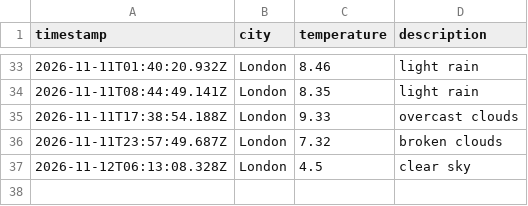
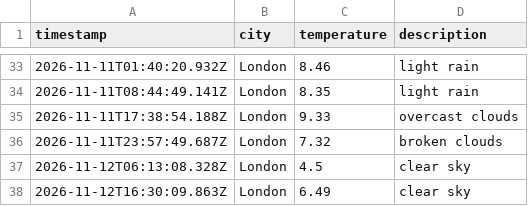
Before and after one commit to kimlxnh/weather_dataOps, a CSV file: data/weather_log.csv, drawn as a sheet; only a part is shown, gaps mark what is left out; the diff names each change by its address in the sheet, - before the commit and + after, or states it on an @@ line.

```diff
--- a/data/weather_log.csv
+++ b/data/weather_log.csv
+row 38: 2026-11-12T16:30:09.863Z | London | 6.49 | clear sky
```
Also changed, not shown: 1 other file.
